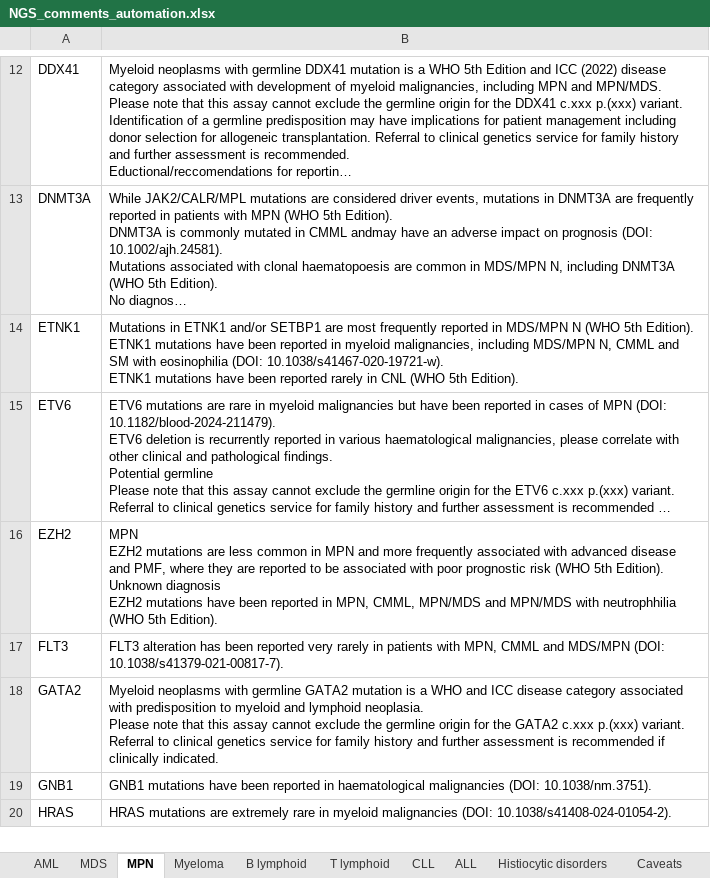
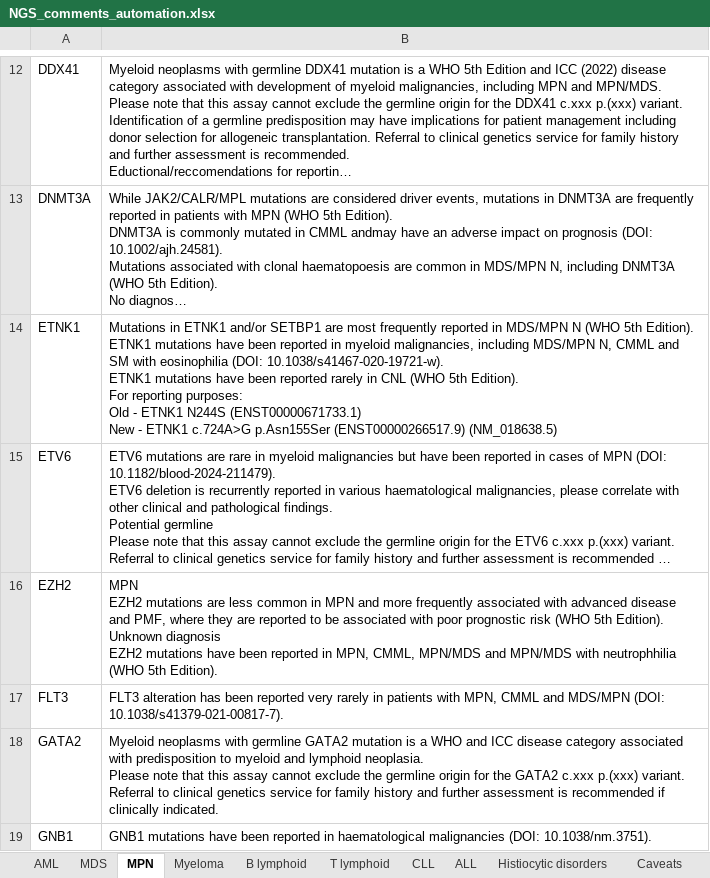
Before and after one commit to brittanymills593/NGS-comments, an Excel workbook: NGS_comments_automation.xlsx, sheet MPN, drawn as a sheet; only a part is shown, gaps mark what is left out; the shorter side is filled out with more unchanged rows; long unchanged cells end in …; values as stored, in another font and other column widths than the file's, no borders; ↵ is a line break in a cell; the diff names each change by its address in the sheet, - before the commit and + after, or states it on an @@ line.

Commit message:
Add files via upload

```diff
--- a/NGS_comments_automation.xlsx (sheet MPN)
+++ b/NGS_comments_automation.xlsx (sheet MPN)
-B14: …5th Edition).
+B14: …5th Edition). ↵ For reporting purposes: ↵ Old - ETNK1 N244S (ENST00000671733.1) ↵ New - ETNK1 c.724A>G p.Asn155Ser (ENST00000266517.9) (NM_018638.5)
```
Also changed, not shown: sheet Panel.
